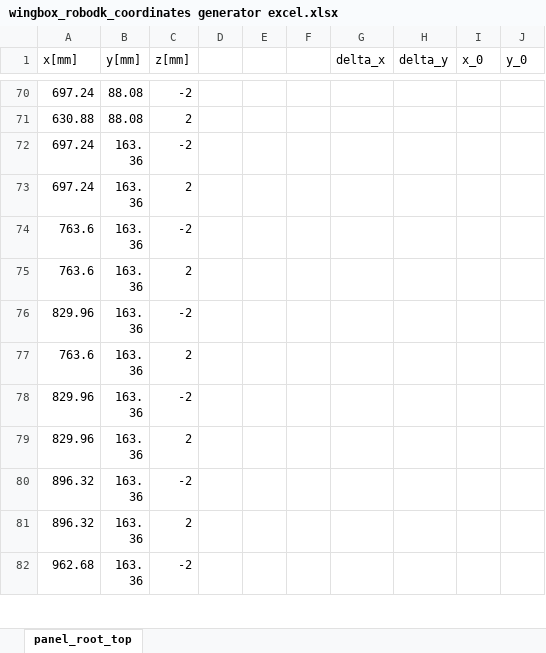
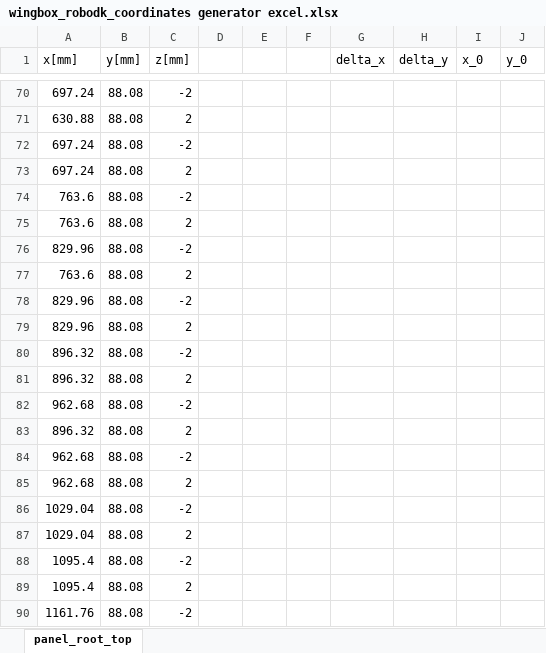
Before and after one commit to nachos-dighe/E09H-Wingbox, an Excel workbook: RoboDK/coordinates/wingbox_robodk_coordinates generator excel.xlsx, sheet panel_root_top, drawn as a sheet; only a part is shown, gaps mark what is left out; the shorter side is filled out with more unchanged rows; values as stored, in another font and other column widths than the file's, no borders; the diff covers the shown part only; the diff names each change by its address in the sheet, - before the commit and + after, or states it on an @@ line.

```diff
--- a/RoboDK/coordinates/wingbox_robodk_coordinates generator excel.xlsx (sheet panel_root_top)
+++ b/RoboDK/coordinates/wingbox_robodk_coordinates generator excel.xlsx (sheet panel_root_top)
+row 72: 697.24 | 88.08 | -2
+row 73: 697.24 | 88.08 | 2
+row 74: 763.6 | 88.08 | -2
+row 75: 763.6 | 88.08 | 2
+row 76: 829.96 | 88.08 | -2
+row 77: 763.6 | 88.08 | 2
+row 78: 829.96 | 88.08 | -2
+row 79: 829.96 | 88.08 | 2
+row 80: 896.32 | 88.08 | -2
+row 81: 896.32 | 88.08 | 2
+row 82: 962.68 | 88.08 | -2
+row 83: 896.32 | 88.08 | 2
+row 84: 962.68 | 88.08 | -2
+row 85: 962.68 | 88.08 | 2
+row 86: 1029.04 | 88.08 | -2
+row 87: 1029.04 | 88.08 | 2
+row 88: 1095.4 | 88.08 | -2
+row 89: 1095.4 | 88.08 | 2
+row 90: 1161.76 | 88.08 | -2
```
Also changed, not shown: 131 added rows, 150 removed rows and 10 edited cells elsewhere in this sheet, formulas that keep their value, 1 other file.
